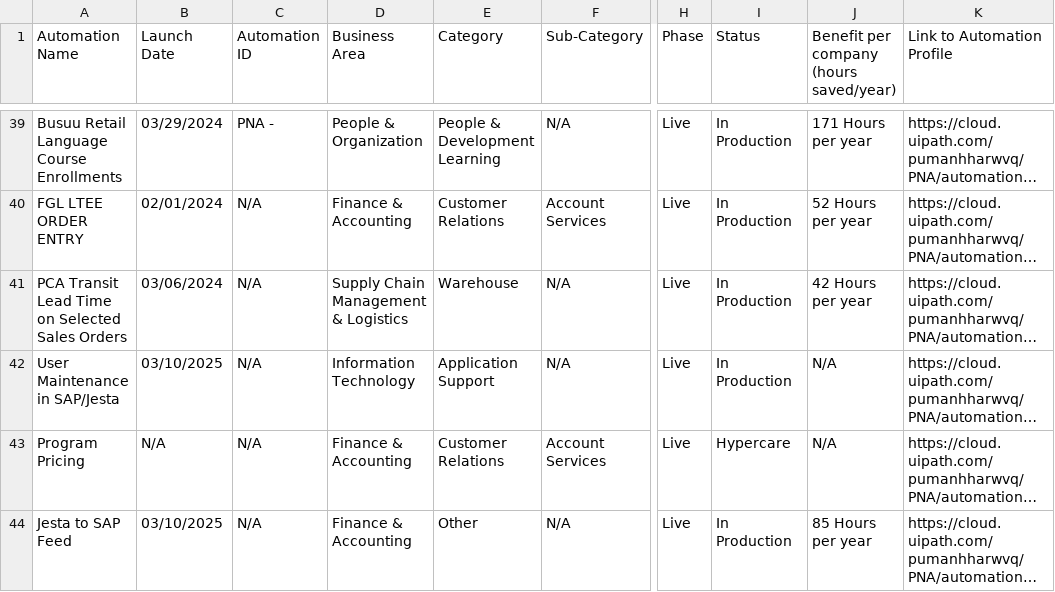
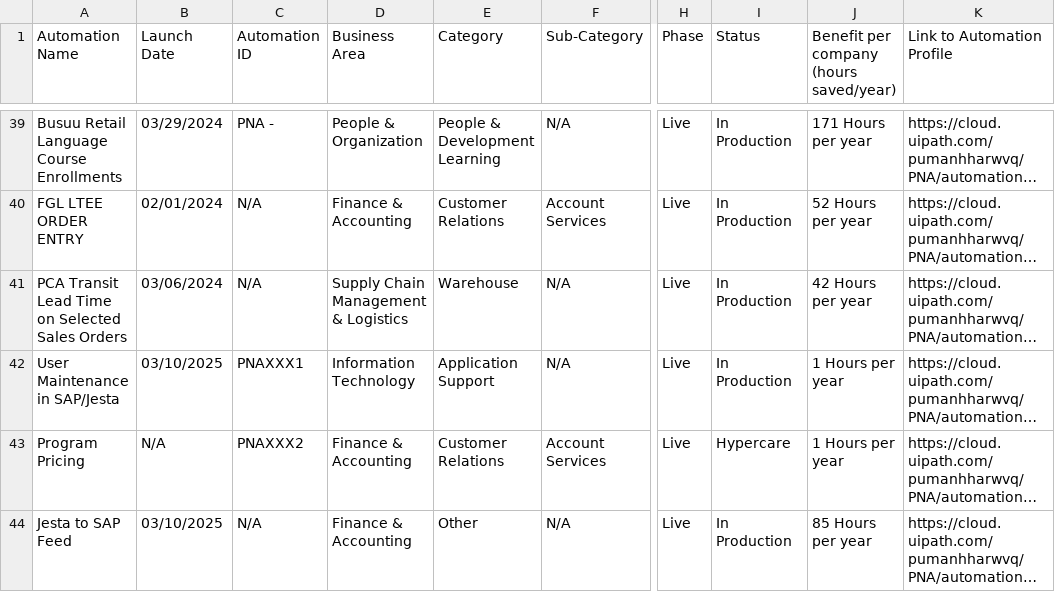
Before and after one commit to baranozsarac/baranozsarac.io, a CSV file: data/pna.csv, drawn as a sheet; only a part is shown, gaps mark what is left out; long unchanged cells end in …; the diff names each change by its address in the sheet, - before the commit and + after, or states it on an @@ line.

```diff
--- a/data/pna.csv
+++ b/data/pna.csv
-C42 (Automation ID): N/A
+C42 (Automation ID): PNAXXX1
-J42:J43: N/A
+J42:J43: 1 Hours per year
-C43 (Automation ID): N/A
+C43 (Automation ID): PNAXXX2
```
Also changed, not shown: data/apac.csv.
